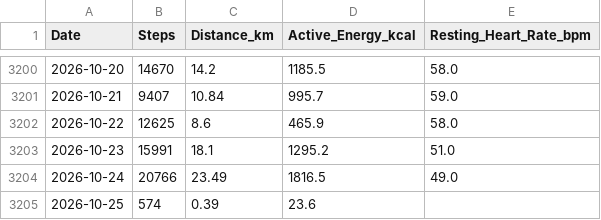
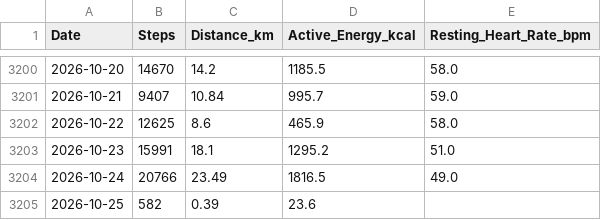
Before and after one commit to ayrtonxandre/agy, a CSV file: apple_daily_activity.csv, drawn as a sheet; only a part is shown, gaps mark what is left out.

Commit message:
chore(data): apple health webhook sync [2026-10-25 15:34]

```diff
--- a/apple_daily_activity.csv
+++ b/apple_daily_activity.csv
@@ -3204,2 +3204,2 @@ Date,Steps,Distance_km,Active_Energy_kcal,Resting_Heart_Rate_bpm
 2026-10-24,20766,23.49,1816.5,49.0
-2026-10-25,574,0.39,23.6,
+2026-10-25,582,0.39,23.6,
```
Also changed, not shown: 2 other files.
